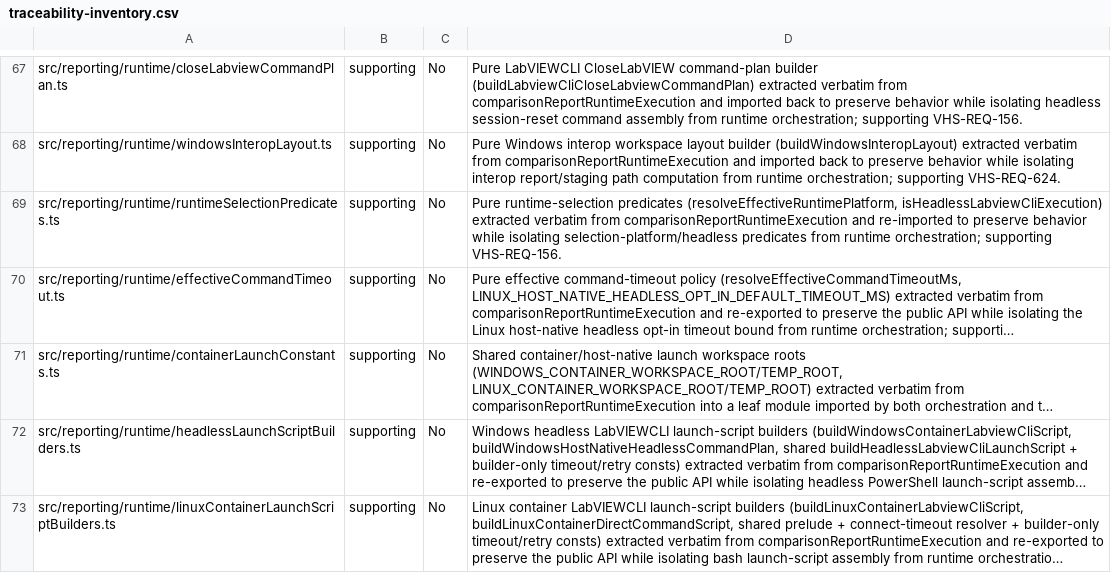
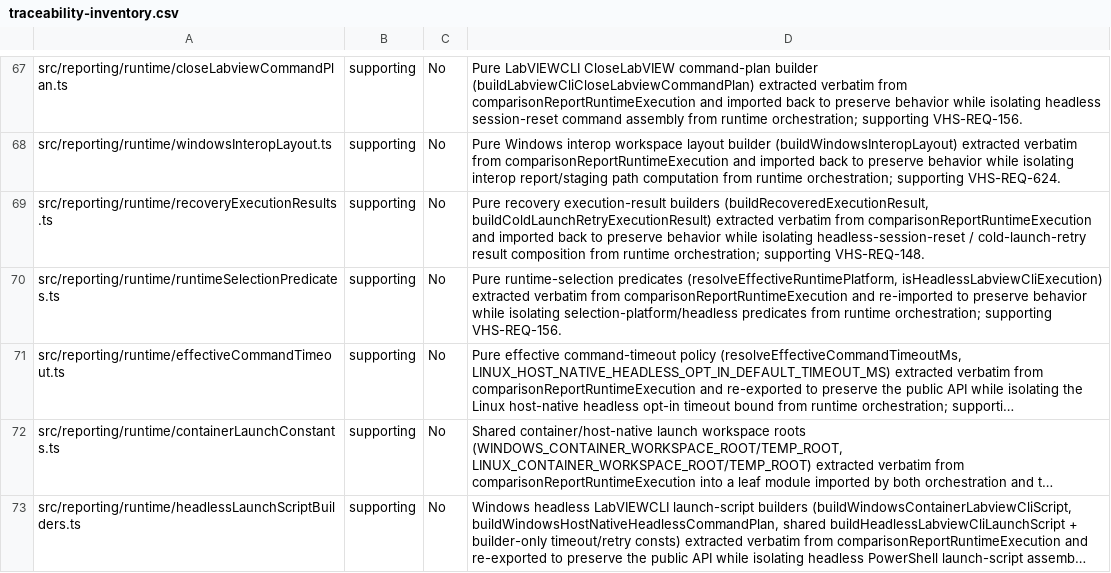
Before and after one commit to LabVIEW-Community-CI-CD/vi-history-suite, a CSV file: docs/requirements/traceability-inventory.csv, drawn as a sheet; only a part is shown, gaps mark what is left out; the shorter side is filled out with more unchanged rows; long unchanged cells end in …; the diff names each change by its address in the sheet, - before the commit and + after, or states it on an @@ line.

Commit message:
refactor(reporting): extract recovery execution-result builders
Move buildRecoveredExecutionResult + buildColdLaunchRetryExecutionResult
verbatim into runtime/recoveryExecutionResults.ts (forward-imports
mergeDiagnosticNotes + type-only ComparisonReportRuntimeExecution). Parent
imports both back at their internal call sites. Behavior-preserving; P0.2
snapshots stay green.

Closes #1811

```diff
--- a/docs/requirements/traceability-inventory.csv
+++ b/docs/requirements/traceability-inventory.csv
+row 69: src/reporting/runtime/recoveryExecutionResults.ts | supporting | No | Pure recovery execution-result builders (buildRecoveredExecutionResult, buildColdLaunchRetryExecutionResult) extracted verbatim from comparisonReportRuntimeExecution and imported back to preserve behavior while isolating headless-session-reset / cold-launch-retry result composition from runtime orchestration; supporting VHS-REQ-148.
```
Also changed, not shown: 2 other files.
